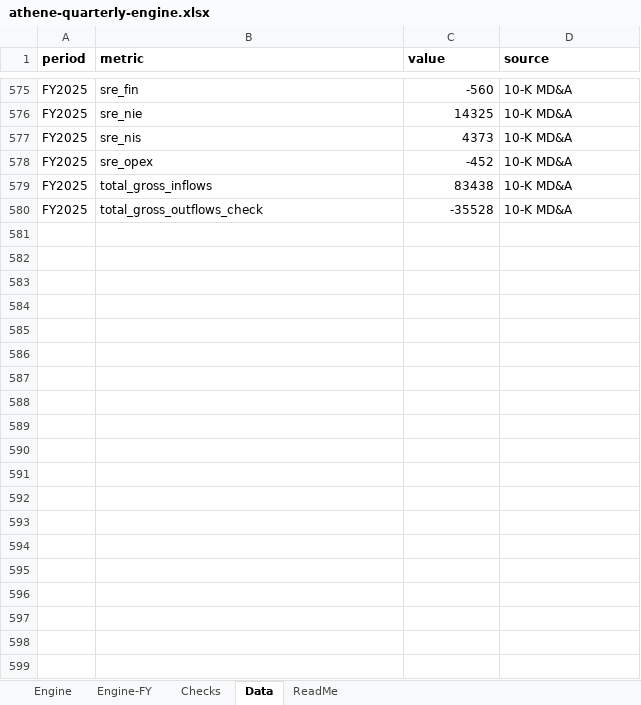
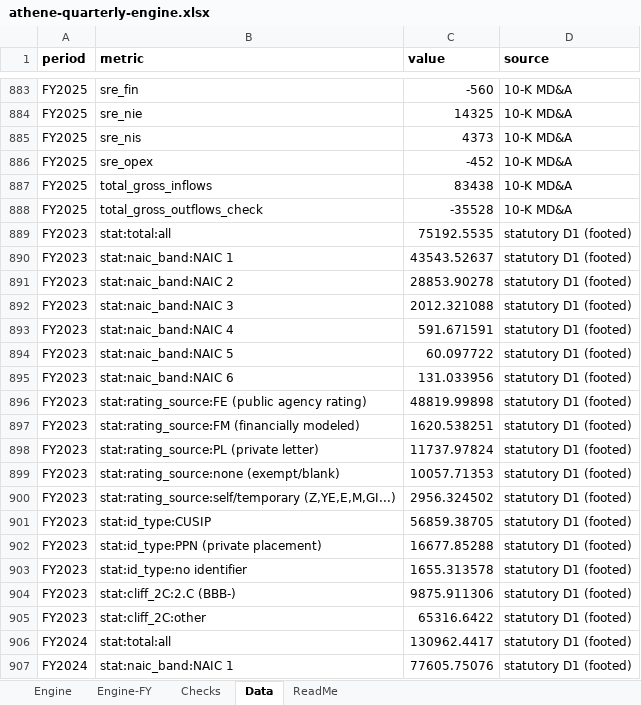
Before and after one commit to peakyragnar/credit, an Excel workbook: dossiers/athene/athene-quarterly-engine.xlsx, sheet Data, drawn as a sheet; only a part is shown, gaps mark what is left out; values as stored, in another font and other column widths than the file's, no borders; 1 other sheet too large or unreadable and not compared; the diff covers the shown part only; the diff names each change by its address in the sheet, - before the commit and + after, or states it on an @@ line.

```diff
--- a/dossiers/athene/athene-quarterly-engine.xlsx (sheet Data)
+++ b/dossiers/athene/athene-quarterly-engine.xlsx (sheet Data)
+row 889: FY2023 | stat:total:all | 75192.5535 | statutory D1 (footed)
+row 890: FY2023 | stat:naic_band:NAIC 1 | 43543.52637 | statutory D1 (footed)
+row 891: FY2023 | stat:naic_band:NAIC 2 | 28853.90278 | statutory D1 (footed)
+row 892: FY2023 | stat:naic_band:NAIC 3 | 2012.321088 | statutory D1 (footed)
+row 893: FY2023 | stat:naic_band:NAIC 4 | 591.671591 | statutory D1 (footed)
+row 894: FY2023 | stat:naic_band:NAIC 5 | 60.097722 | statutory D1 (footed)
+row 895: FY2023 | stat:naic_band:NAIC 6 | 131.033956 | statutory D1 (footed)
+row 896: FY2023 | stat:rating_source:FE (public agency rating) | 48819.99898 | statutory D1 (footed)
+row 897: FY2023 | stat:rating_source:FM (financially modeled) | 1620.538251 | statutory D1 (footed)
+row 898: FY2023 | stat:rating_source:PL (private letter) | 11737.97824 | statutory D1 (footed)
+row 899: FY2023 | stat:rating_source:none (exempt/blank) | 10057.71353 | statutory D1 (footed)
+row 900: FY2023 | stat:rating_source:self/temporary (Z,YE,E,M,GI...) | 2956.324502 | statutory D1 (footed)
+row 901: FY2023 | stat:id_type:CUSIP | 56859.38705 | statutory D1 (footed)
+row 902: FY2023 | stat:id_type:PPN (private placement) | 16677.85288 | statutory D1 (footed)
+row 903: FY2023 | stat:id_type:no identifier | 1655.313578 | statutory D1 (footed)
+row 904: FY2023 | stat:cliff_2C:2.C (BBB-) | 9875.911306 | statutory D1 (footed)
+row 905: FY2023 | stat:cliff_2C:other | 65316.6422 | statutory D1 (footed)
+row 906: FY2024 | stat:total:all | 130962.4417 | statutory D1 (footed)
+row 907: FY2024 | stat:naic_band:NAIC 1 | 77605.75076 | statutory D1 (footed)
```
Also changed, not shown: 340 added rows elsewhere in this sheet, sheet Engine, sheet Engine-FY, 7 other files.
